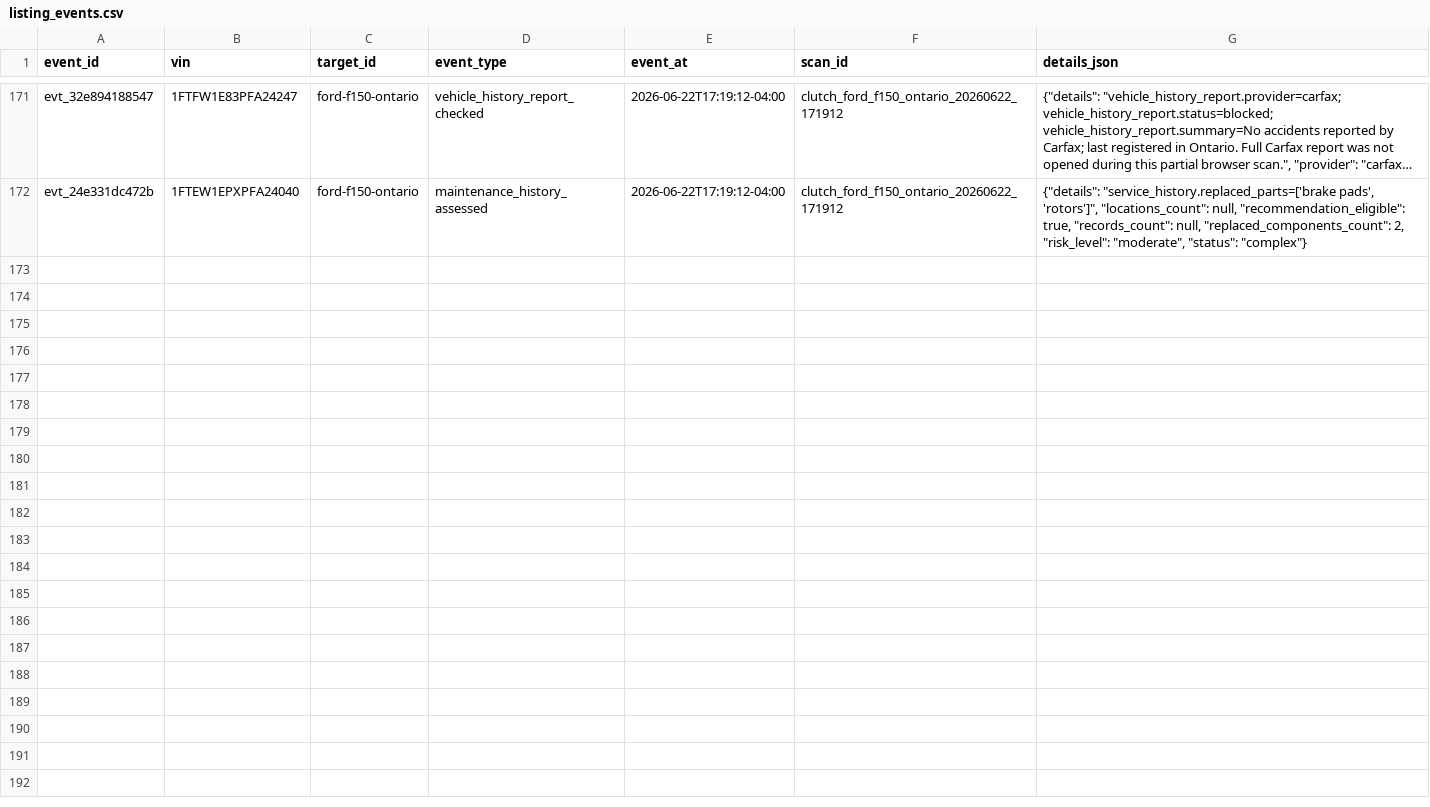
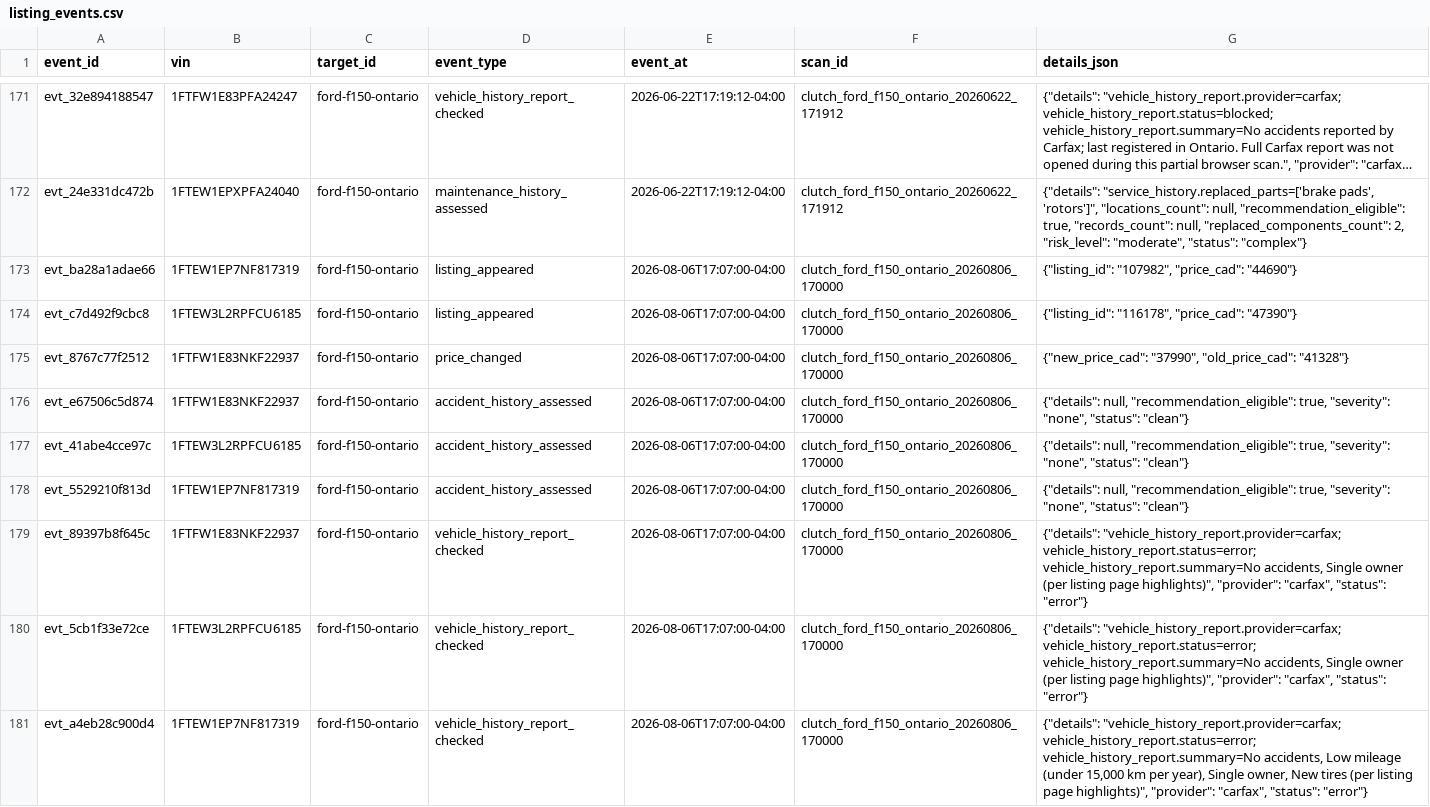
Before and after one commit to MG-Guan/clutch_tracker, a CSV file: data/targets/ford-f150-ontario/listing_events.csv, drawn as a sheet; only a part is shown, gaps mark what is left out; long unchanged cells end in …; the diff names each change by its address in the sheet, - before the commit and + after, or states it on an @@ line.

```diff
--- a/data/targets/ford-f150-ontario/listing_events.csv
+++ b/data/targets/ford-f150-ontario/listing_events.csv
+row 173: evt_ba28a1adae66 | 1FTEW1EP7NF817319 | ford-f150-ontario | listing_appeared | 2026-08-06T17:07:00-04:00 | clutch_ford_f150_ontario_20260806_170000 | {"listing_id": "107982", "price_cad": "44690"}
+row 174: evt_c7d492f9cbc8 | 1FTEW3L2RPFCU6185 | ford-f150-ontario | listing_appeared | 2026-08-06T17:07:00-04:00 | clutch_ford_f150_ontario_20260806_170000 | {"listing_id": "116178", "price_cad": "47390"}
+row 175: evt_8767c77f2512 | 1FTFW1E83NKF22937 | ford-f150-ontario | price_changed | 2026-08-06T17:07:00-04:00 | clutch_ford_f150_ontario_20260806_170000 | {"new_price_cad": "37990", "old_price_cad": "41328"}
+row 176: evt_e67506c5d874 | 1FTFW1E83NKF22937 | ford-f150-ontario | accident_history_assessed | 2026-08-06T17:07:00-04:00 | clutch_ford_f150_ontario_20260806_170000 | {"details": null, "recommendation_eligible": true, "severity": "none", "status": "clean"}
+row 177: evt_41abe4cce97c | 1FTEW3L2RPFCU6185 | ford-f150-ontario | accident_history_assessed | 2026-08-06T17:07:00-04:00 | clutch_ford_f150_ontario_20260806_170000 | {"details": null, "recommendation_eligible": true, "severity": "none", "status": "clean"}
+row 178: evt_5529210f813d | 1FTEW1EP7NF817319 | ford-f150-ontario | accident_history_assessed | 2026-08-06T17:07:00-04:00 | clutch_ford_f150_ontario_20260806_170000 | {"details": null, "recommendation_eligible": true, "severity": "none", "status": "clean"}
+row 179: evt_89397b8f645c | 1FTFW1E83NKF22937 | ford-f150-ontario | vehicle_history_report_checked | 2026-08-06T17:07:00-04:00 | clutch_ford_f150_ontario_20260806_170000 | {"details": "vehicle_history_report.provider=carfax; vehicle_history_report.status=error; vehicle_history_report.summary=No accidents, Single owner (per listing page highlights)", "provider": "carfax", "status": "error"}
+row 180: evt_5cb1f33e72ce | 1FTEW3L2RPFCU6185 | ford-f150-ontario | vehicle_history_report_checked | 2026-08-06T17:07:00-04:00 | clutch_ford_f150_ontario_20260806_170000 | {"details": "vehicle_history_report.provider=carfax; vehicle_history_report.status=error; vehicle_history_report.summary=No accidents, Single owner (per listing page highlights)", "provider": "carfax", "status": "error"}
+row 181: evt_a4eb28c900d4 | 1FTEW1EP7NF817319 | ford-f150-ontario | vehicle_history_report_checked | 2026-08-06T17:07:00-04:00 | clutch_ford_f150_ontario_20260806_170000 | {"details": "vehicle_history_report.provider=carfax; vehicle_history_report.status=error; vehicle_history_report.summary=No accidents, Low mileage (under 15,000 km per year), Single owner, New tires (per listing page highlights)", "provider": "carfax", "status": "error"}
```
Also changed, not shown: data/targets/ford-f150-ontario/observations.csv, data/targets/ford-f150-ontario/vehicles.csv, 5 other files.
